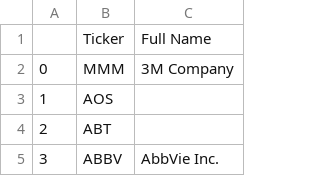
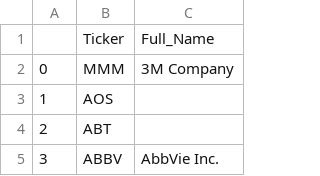
Before and after one commit to Chinmay2390/Stock-Trend-App, a CSV file: file2.csv, drawn as a sheet; only a part is shown.

Commit message:
product file issue solved

```diff
--- a/file2.csv
+++ b/file2.csv
@@ -1,2 +1,2 @@
-,Ticker,Full Name
+,Ticker,Full_Name
 0,MMM,3M Company
```
